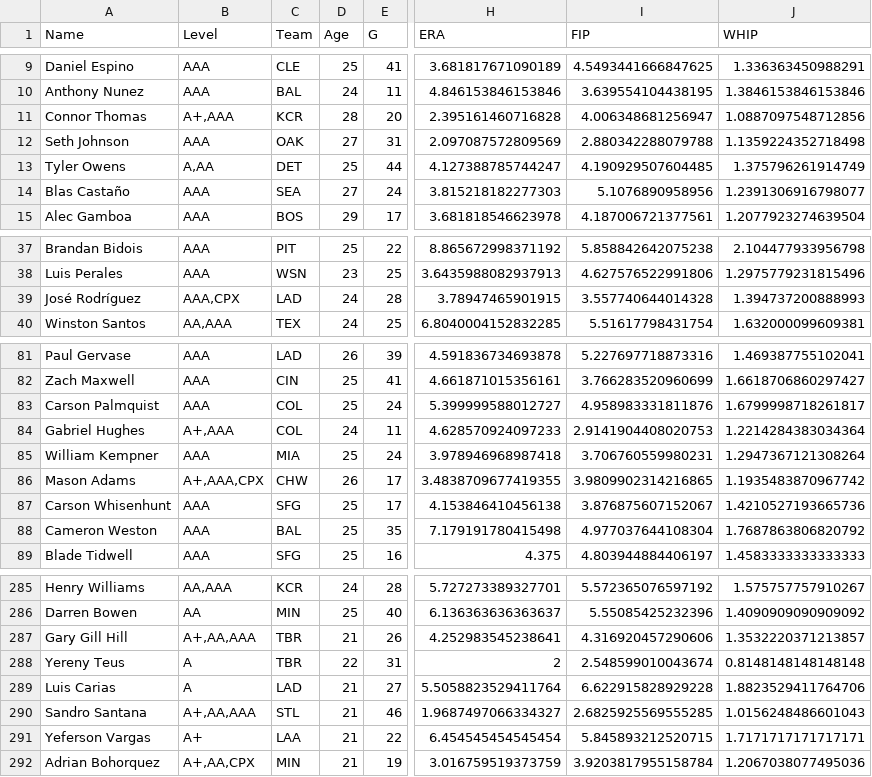
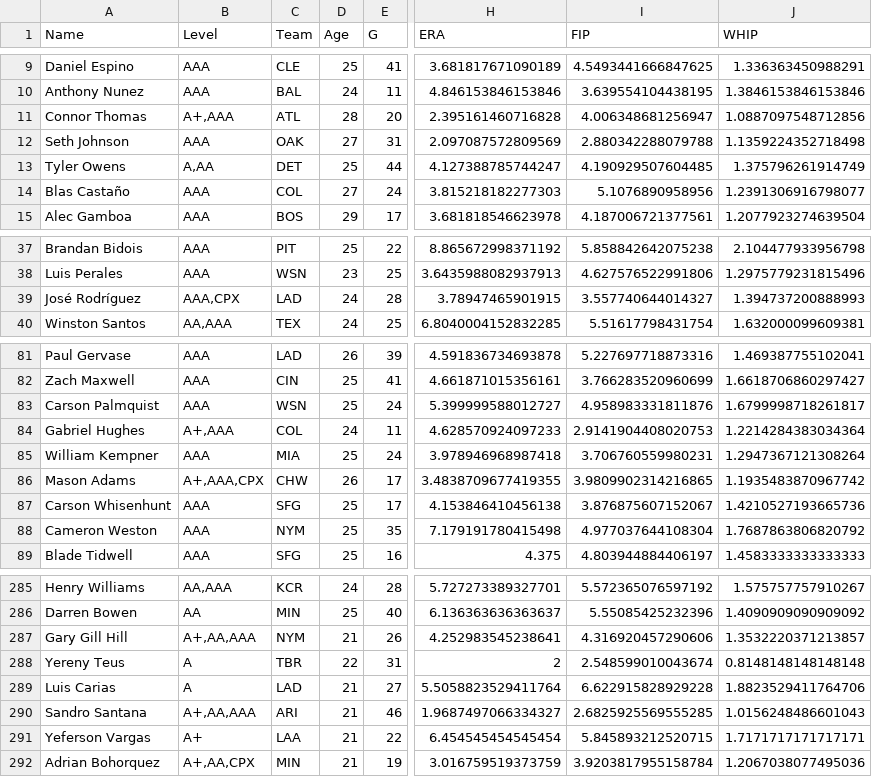
Before and after one commit to bkamisar/OttoneuAI, a CSV file: data/prospects_stats_pitching.csv, drawn as a sheet; only a part is shown, gaps mark what is left out; the diff covers the shown part only; the diff names each change by its address in the sheet, - before the commit and + after, or states it on an @@ line.

```diff
--- a/data/prospects_stats_pitching.csv
+++ b/data/prospects_stats_pitching.csv
-C11 (Team): KCR
+C11 (Team): ATL
-C14 (Team): SEA
+C14 (Team): COL
-I39 (FIP): 3.557740644014328
+I39 (FIP): 3.557740644014327
-C83 (Team): COL
+C83 (Team): WSN
-C88 (Team): BAL
+C88 (Team): NYM
-C287 (Team): TBR
+C287 (Team): NYM
-C290 (Team): STL
+C290 (Team): ARI
```
Also changed, not shown: 21 edited cells elsewhere in this file.
